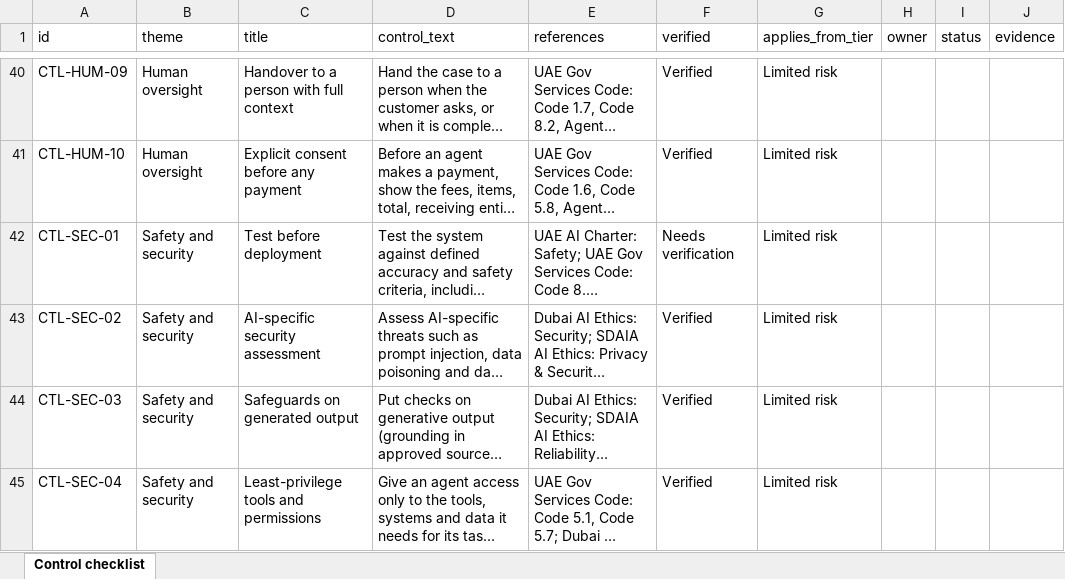
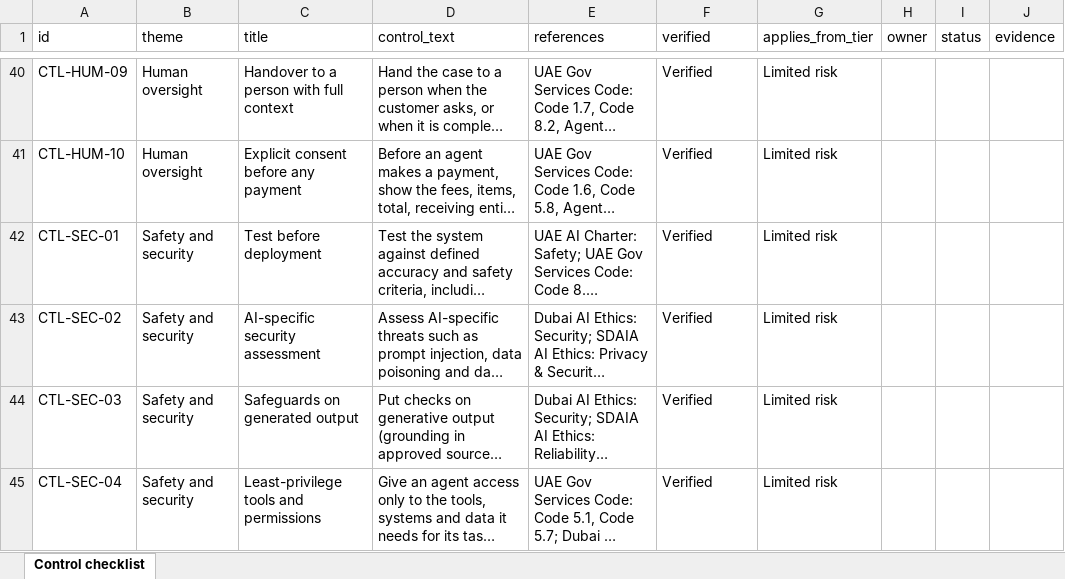
Before and after one commit to agibalyA2B/gcc-ai-governance-kit, an Excel workbook: public/templates/en/control-checklist.xlsx, sheet Control checklist, drawn as a sheet; only a part is shown, gaps mark what is left out; long unchanged cells end in …; values as stored, in another font and other column widths than the file's, no borders; the diff covers the shown part only; the diff names each change by its address in the sheet, - before the commit and + after, or states it on an @@ line.

```diff
--- a/public/templates/en/control-checklist.xlsx (sheet Control checklist)
+++ b/public/templates/en/control-checklist.xlsx (sheet Control checklist)
-F42 (verified): Needs verification
+F42 (verified): Verified
```
Also changed, not shown: 8 edited cells elsewhere in this sheet, public/templates/ar/control-checklist.xlsx, 9 other files.
